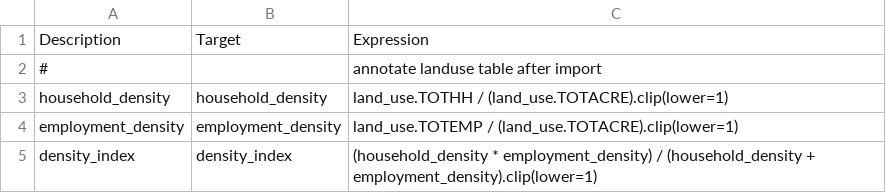
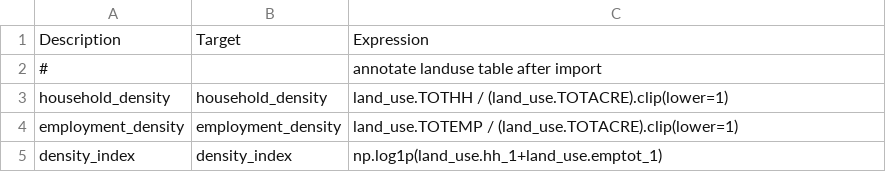
Before and after one commit to psrc/psrc_activitysim, a CSV file: configs_dev/annotate_landuse.csv, drawn as a sheet.

```diff
--- a/configs_dev/annotate_landuse.csv
+++ b/configs_dev/annotate_landuse.csv
@@ -4,2 +4,2 @@ household_density,household_density,land_use.TOTHH / (land_use.TOTACRE).clip(low
 employment_density,employment_density,land_use.TOTEMP / (land_use.TOTACRE).clip(lower=1)
-density_index,density_index,(household_density * employment_density) / (household_density + employment_density).clip(lower=1)
+density_index,density_index,np.log1p(land_use.hh_1+land_use.emptot_1)
```
Also changed, not shown: 1 other file.
